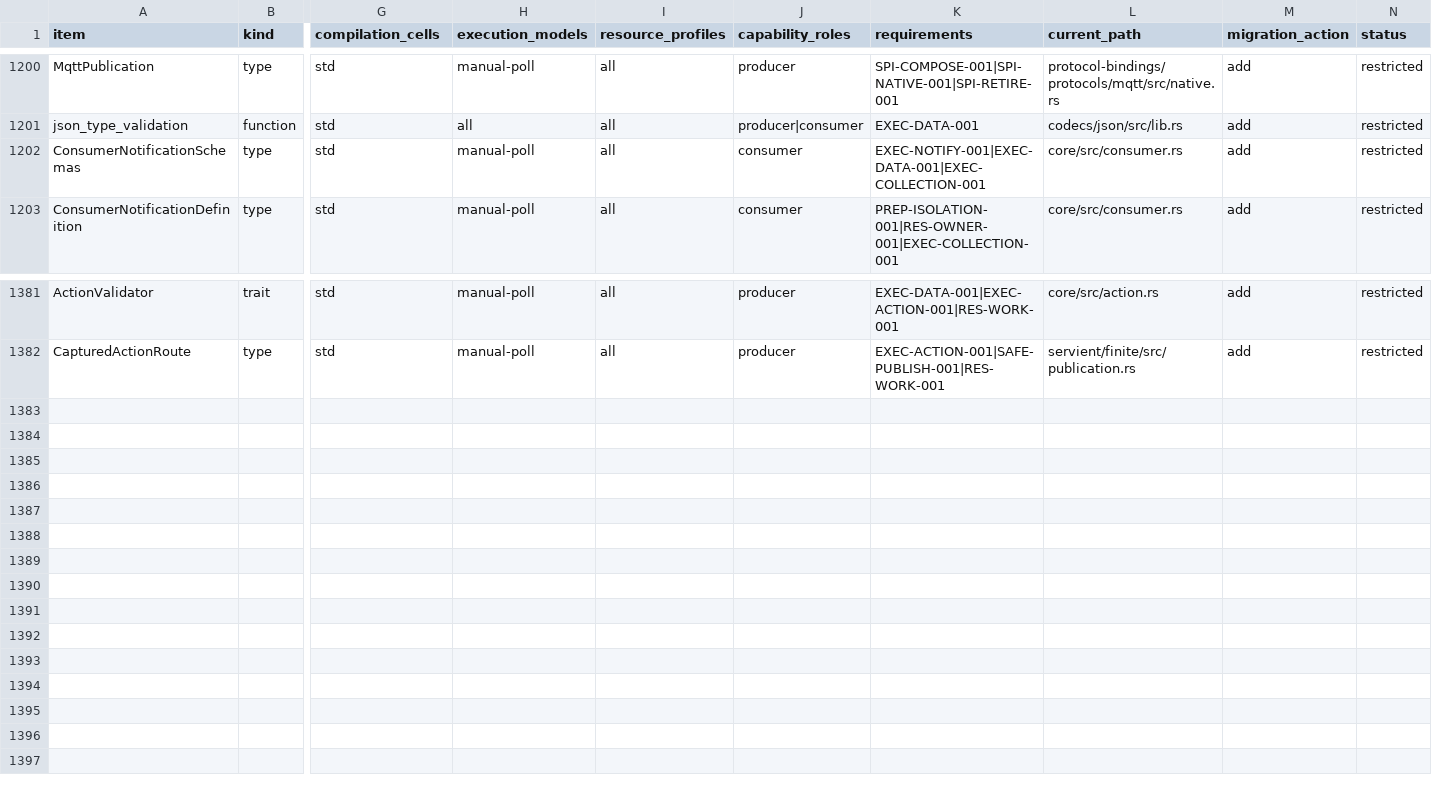
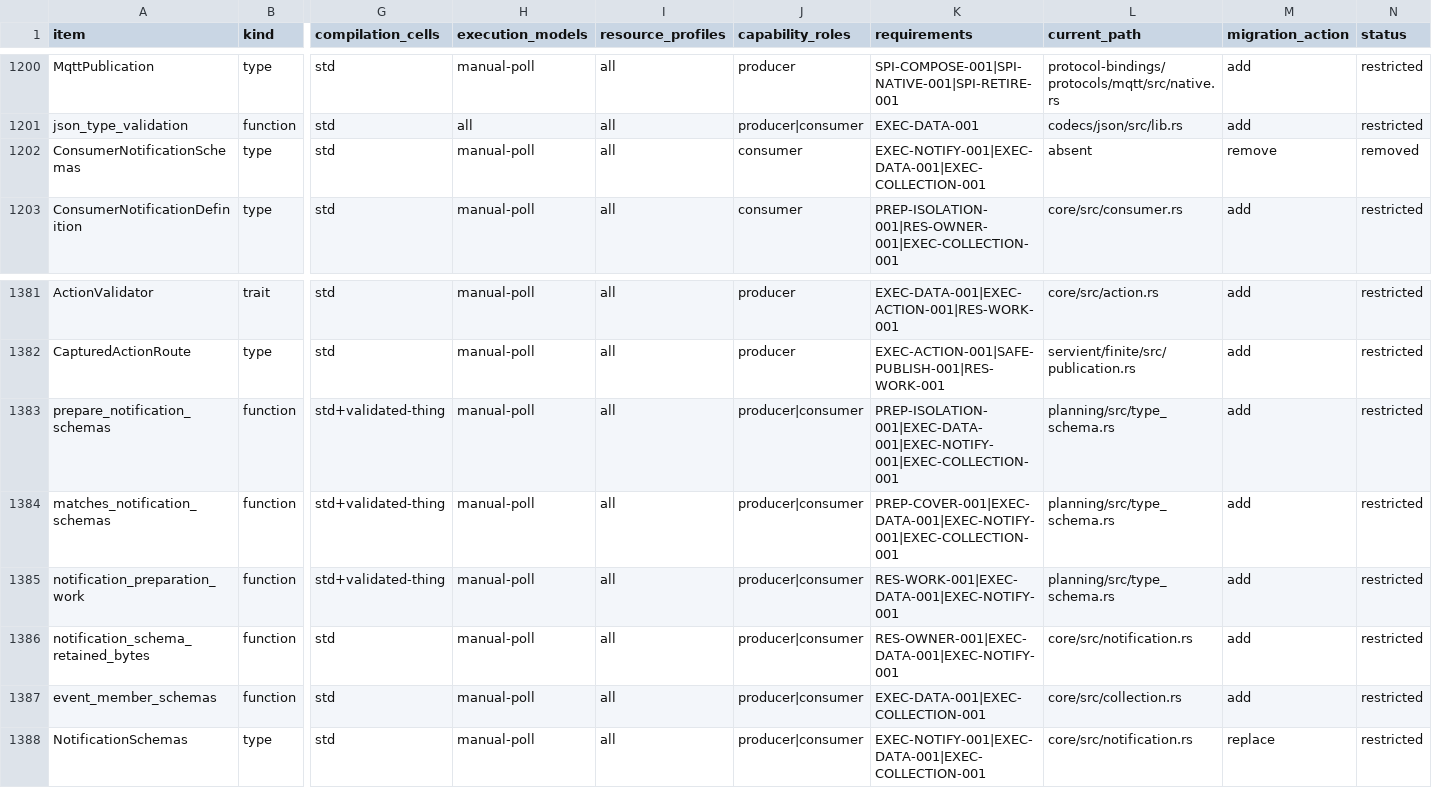
Before and after one commit to yushun1990/clinkz-wot, a CSV file: docs/api-ownership.csv, drawn as a sheet; only a part is shown, gaps mark what is left out; rows hold the shown columns only; the diff names each change by its address in the sheet, - before the commit and + after, or states it on an @@ line.

Commit message:
feat(engine)!: share structured Notification data meaning

```diff
--- a/docs/api-ownership.csv
+++ b/docs/api-ownership.csv
-L1202 (current_path): core/src/consumer.rs
+L1202 (current_path): absent
-M1202 (migration_action): add
+M1202 (migration_action): remove
-N1202 (status): restricted
+N1202 (status): removed
+row 1383: prepare_notification_schemas | function | std+validated-thing | manual-poll | all | producer|consumer | PREP-ISOLATION-001|EXEC-DATA-001|EXEC-NOTIFY-001|EXEC-COLLECTION-001 | planning/src/type_schema.rs | add | restricted
+row 1384: matches_notification_schemas | function | std+validated-thing | manual-poll | all | producer|consumer | PREP-COVER-001|EXEC-DATA-001|EXEC-NOTIFY-001|EXEC-COLLECTION-001 | planning/src/type_schema.rs | add | restricted
+row 1385: notification_preparation_work | function | std+validated-thing | manual-poll | all | producer|consumer | RES-WORK-001|EXEC-DATA-001|EXEC-NOTIFY-001 | planning/src/type_schema.rs | add | restricted
+row 1386: notification_schema_retained_bytes | function | std | manual-poll | all | producer|consumer | RES-OWNER-001|EXEC-DATA-001|EXEC-NOTIFY-001 | core/src/notification.rs | add | restricted
+row 1387: event_member_schemas | function | std | manual-poll | all | producer|consumer | EXEC-DATA-001|EXEC-COLLECTION-001 | core/src/collection.rs | add | restricted
+row 1388: NotificationSchemas | type | std | manual-poll | all | producer|consumer | EXEC-NOTIFY-001|EXEC-DATA-001|EXEC-COLLECTION-001 | core/src/notification.rs | replace | restricted
```
Also changed, not shown: 33 other files.
